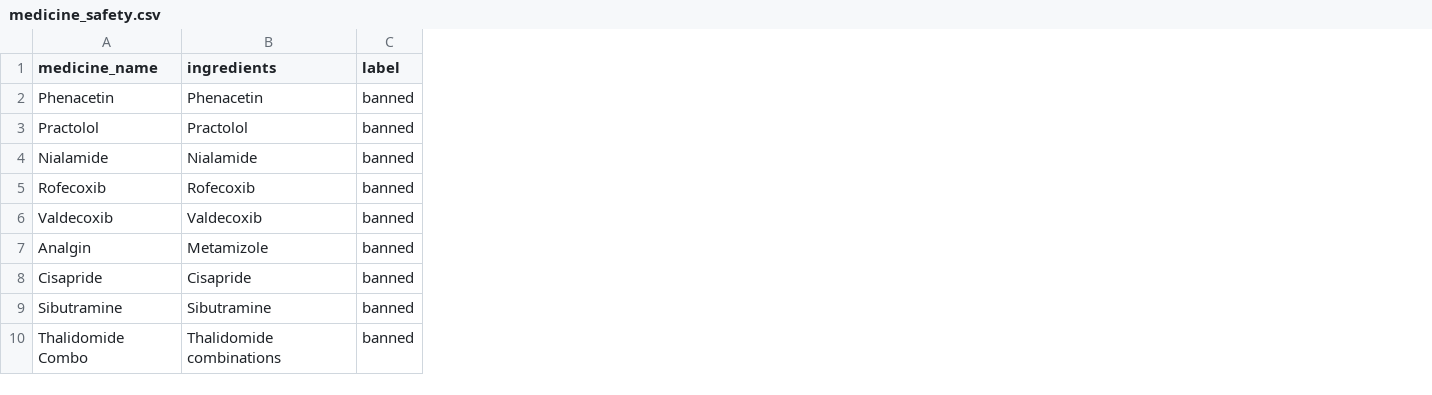
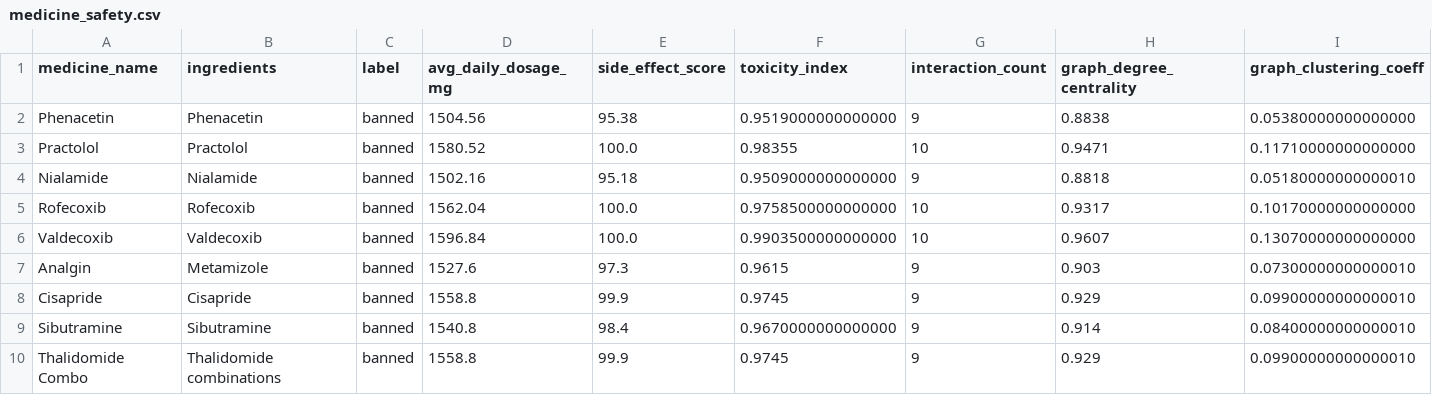
Before and after one commit to Siddhanthkjain2005/MediScan, a CSV file: medicine_safety.csv, drawn as a sheet; only a part is shown; the diff names each change by its address in the sheet, - before the commit and + after, or states it on an @@ line.

Commit message:
Display medicine safety details from CSV on UI

```diff
--- a/medicine_safety.csv
+++ b/medicine_safety.csv
+column D (avg_daily_dosage_mg), rows 2-10: 1504.56 | 1580.52 | 1502.16 | 1562.04 | 1596.84 | 1527.6 | 1558.8 | 1540.8 | 1558.8
+column E (side_effect_score), rows 2-10: 95.38 | 100.0 | 95.18 | 100.0 | 100.0 | 97.3 | 99.9 | 98.4 | 99.9
+column F (toxicity_index), rows 2-10: 0.9519000000000000 | 0.98355 | 0.9509000000000000 | 0.9758500000000000 | 0.9903500000000000 | 0.9615 | 0.9745 | 0.9670000000000000 | 0.9745
+column G (interaction_count), rows 2-10: 9 | 10 | 9 | 10 | 10 | 9 | 9 | 9 | 9
+column H (graph_degree_centrality), rows 2-10: 0.8838 | 0.9471 | 0.8818 | 0.9317 | 0.9607 | 0.903 | 0.929 | 0.914 | 0.929
+column I (graph_clustering_coeff), rows 2-10: 0.05380000000000000 | 0.11710000000000000 | 0.05180000000000010 | 0.10170000000000000 | 0.13070000000000000 | 0.07300000000000010 | 0.09900000000000010 | 0.08400000000000010 | 0.09900000000000010
```
Also changed, not shown: 3 other files.
